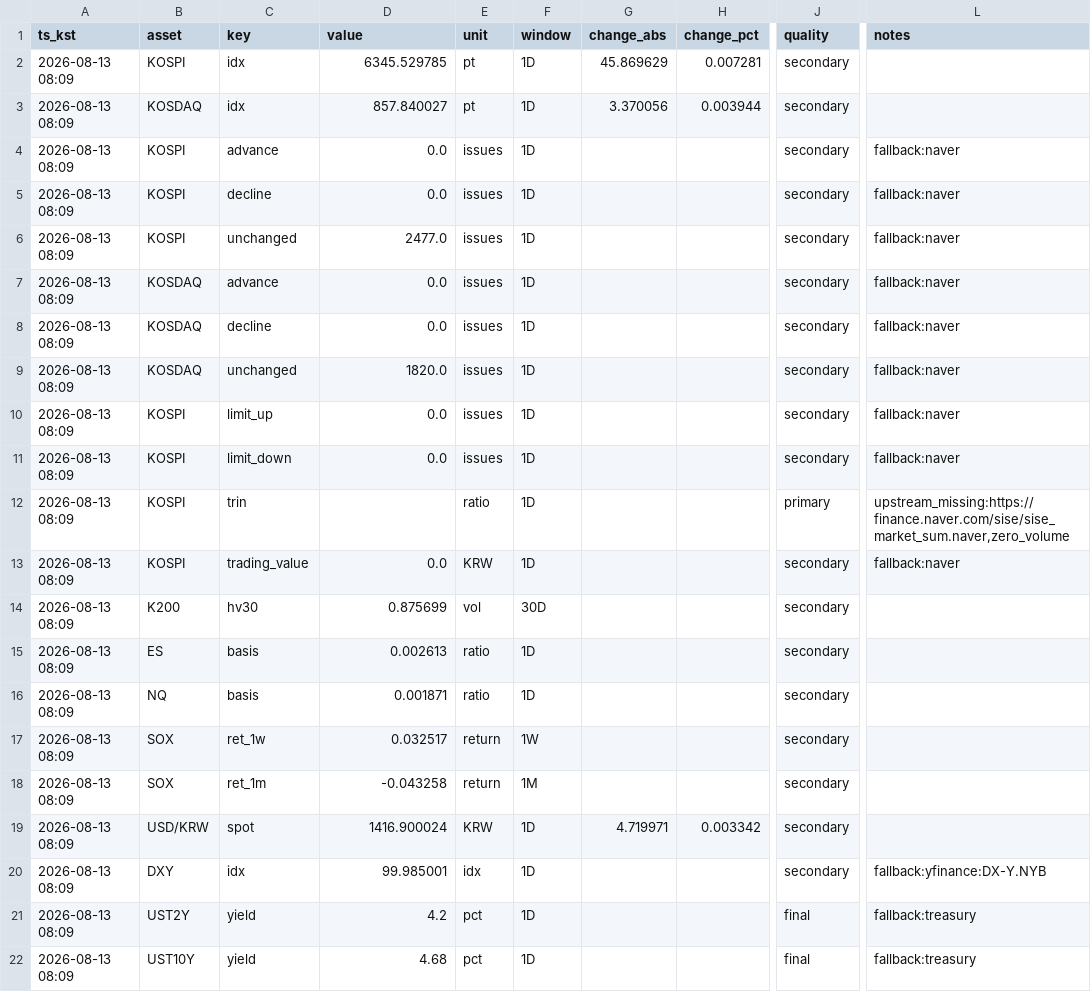
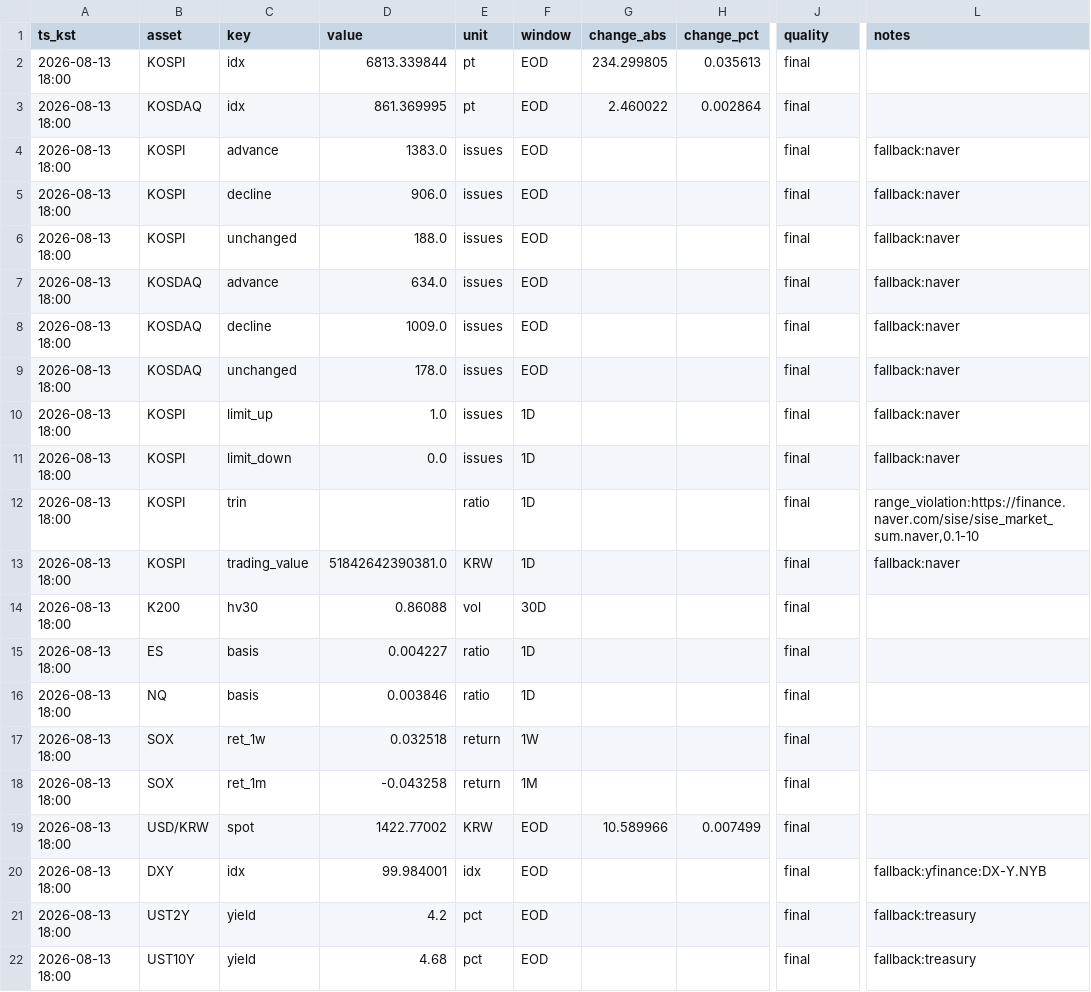
Before and after one commit to suchoforchat-creator/krx-feed, a CSV file: out/daily/20260813.csv, drawn as a sheet; only a part is shown, gaps mark what is left out; the diff covers the shown part only; the diff names each change by its address in the sheet, - before the commit and + after, or states it on an @@ line.

```diff
--- a/out/daily/20260813.csv
+++ b/out/daily/20260813.csv
-A2:A22 (ts_kst): 2026-08-13 08:09
+A2:A22 (ts_kst): 2026-08-13 18:00
-D2 (value): 6345.529785
+D2 (value): 6813.339844
-F2:F9 (window): 1D
+F2:F9 (window): EOD
-G2 (change_abs): 45.869629
+G2 (change_abs): 234.299805
-H2 (change_pct): 0.007281
+H2 (change_pct): 0.035613
-J2:J11 (quality): secondary
+J2:J11 (quality): final
-D3 (value): 857.840027
+D3 (value): 861.369995
-G3 (change_abs): 3.370056
+G3 (change_abs): 2.460022
-H3 (change_pct): 0.003944
+H3 (change_pct): 0.002864
-D4 (value): 0.0
+D4 (value): 1383.0
-D5 (value): 0.0
+D5 (value): 906.0
-D6 (value): 2477.0
+D6 (value): 188.0
-D7 (value): 0.0
+D7 (value): 634.0
-D8 (value): 0.0
+D8 (value): 1009.0
-D9 (value): 1820.0
+D9 (value): 178.0
-D10 (value): 0.0
+D10 (value): 1.0
-J12 (quality): primary
+J12 (quality): final
-L12 (notes): upstream_missing:https://finance.naver.com/sise/sise_market_sum.naver,zero_volume
+L12 (notes): range_violation:https://finance.naver.com/sise/sise_market_sum.naver,0.1-10
-D13 (value): 0.0
+D13 (value): 51842642390381.0
-J13:J20 (quality): secondary
+J13:J20 (quality): final
-D14 (value): 0.875699
+D14 (value): 0.86088
-D15 (value): 0.002613
+D15 (value): 0.004227
-D16 (value): 0.001871
+D16 (value): 0.003846
-D17 (value): 0.032517
+D17 (value): 0.032518
-D19 (value): 1416.900024
+D19 (value): 1422.77002
-F19:F22 (window): 1D
+F19:F22 (window): EOD
-G19 (change_abs): 4.719971
+G19 (change_abs): 10.589966
-H19 (change_pct): 0.003342
+H19 (change_pct): 0.007499
-D20 (value): 99.985001
+D20 (value): 99.984001
```
Also changed, not shown: 50 edited cells elsewhere in this file, out/history.csv, 2 other files.
